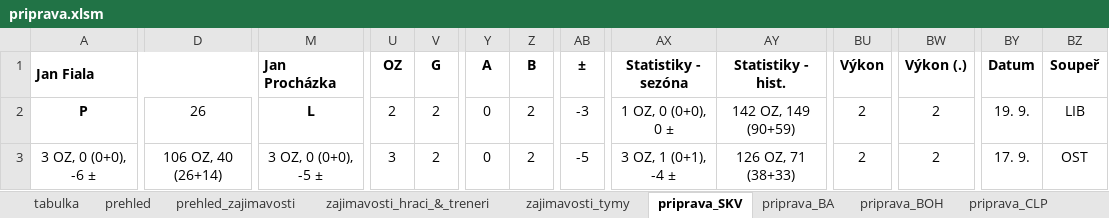
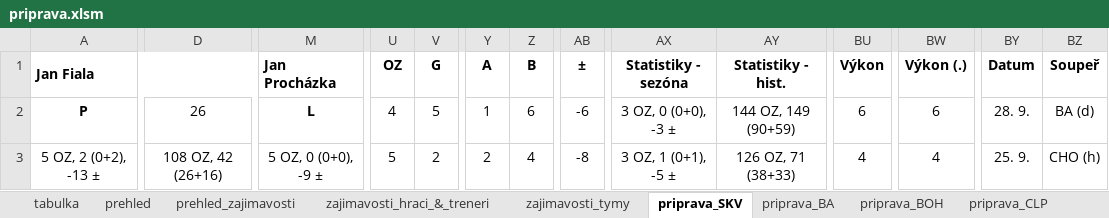
Before and after one commit to klimarichard/ceskyflorbal, an Excel workbook: priprava.xlsm, sheet priprava_SKV, drawn as a sheet; only a part is shown, gaps mark what is left out; values as stored, in another font and other column widths than the file's, no borders; conditional formats not drawn; the diff covers the shown part only; the diff names each change by its address in the sheet, - before the commit and + after, or states it on an @@ line.

```diff
--- a/priprava.xlsm (sheet priprava_SKV)
+++ b/priprava.xlsm (sheet priprava_SKV)
-U2 (OZ): 2
+U2 (OZ): 4
-V2 (G): 2
+V2 (G): 5
-Y2 (A): 0
+Y2 (A): 1
-Z2 (B): 2
+Z2 (B): 6
-AB2 (±): -3
+AB2 (±): -6
-AX2 (Statistiky - sezóna): 1 OZ, 0 (0+0), 0 ±
+AX2 (Statistiky - sezóna): 3 OZ, 0 (0+0), -3 ±
-AY2 (Statistiky - hist.): 142 OZ, 149 (90+59)
+AY2 (Statistiky - hist.): 144 OZ, 149 (90+59)
-BU2 (Výkon): 2
+BU2 (Výkon): 6
-BW2 (Výkon (.)): 2
+BW2 (Výkon (.)): 6
-BY2 (Datum): 19. 9.
+BY2 (Datum): 28. 9.
-BZ2 (Soupeř): LIB
+BZ2 (Soupeř): BA (d)
-A3 (Jan Fiala): 3 OZ, 0 (0+0), -6 ±
+A3 (Jan Fiala): 5 OZ, 2 (0+2), -13 ±
-D3: 106 OZ, 40 (26+14)
+D3: 108 OZ, 42 (26+16)
-M3 (Jan Procházka): 3 OZ, 0 (0+0), -5 ±
+M3 (Jan Procházka): 5 OZ, 0 (0+0), -9 ±
-U3 (OZ): 3
+U3 (OZ): 5
-Y3 (A): 0
+Y3 (A): 2
-Z3 (B): 2
+Z3 (B): 4
-AB3 (±): -5
+AB3 (±): -8
-AX3 (Statistiky - sezóna): 3 OZ, 1 (0+1), -4 ±
+AX3 (Statistiky - sezóna): 3 OZ, 1 (0+1), -5 ±
-BU3 (Výkon): 2
+BU3 (Výkon): 4
-BW3 (Výkon (.)): 2
+BW3 (Výkon (.)): 4
-BY3 (Datum): 17. 9.
+BY3 (Datum): 25. 9.
-BZ3 (Soupeř): OST
+BZ3 (Soupeř): CHO (h)
```
Also changed, not shown: 2 added rows, 2 removed rows and 301 edited cells elsewhere in this sheet, sheet priprava_BA, sheet priprava_HAT, sheet priprava_OST, sheet priprava_PAR, sheet priprava_VIT, sheet priprava_LIB, 9 more sheets, formulas that keep their value, hidden cells.
